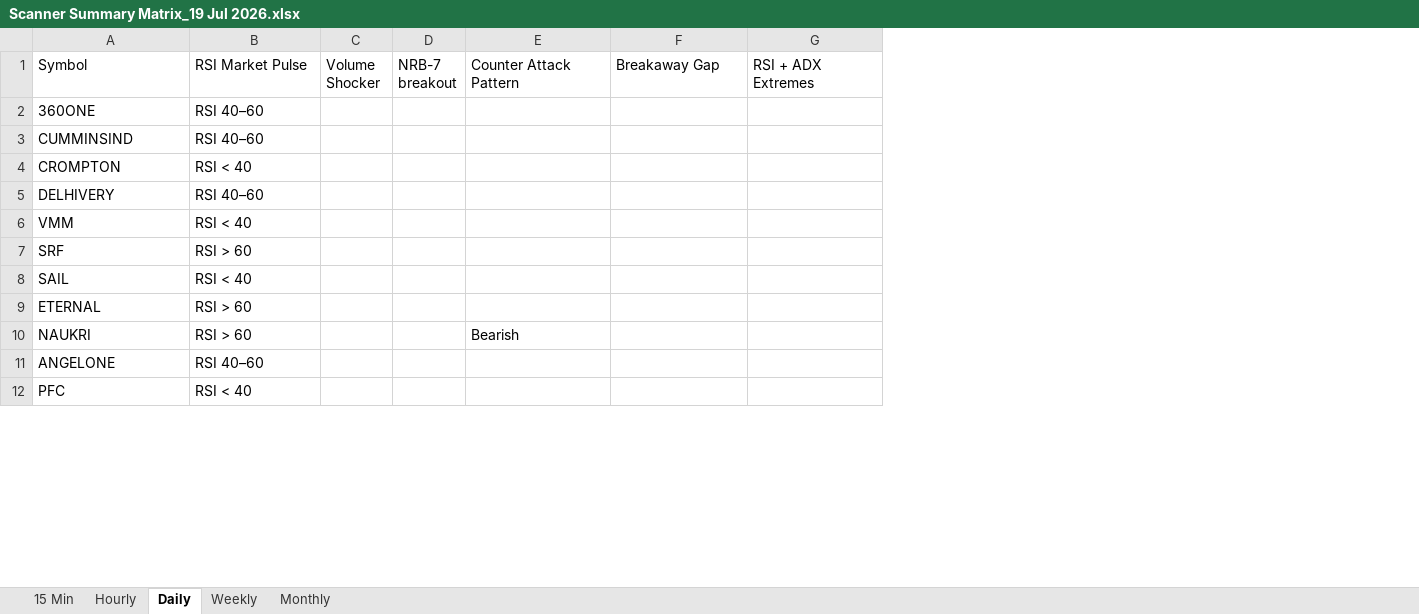
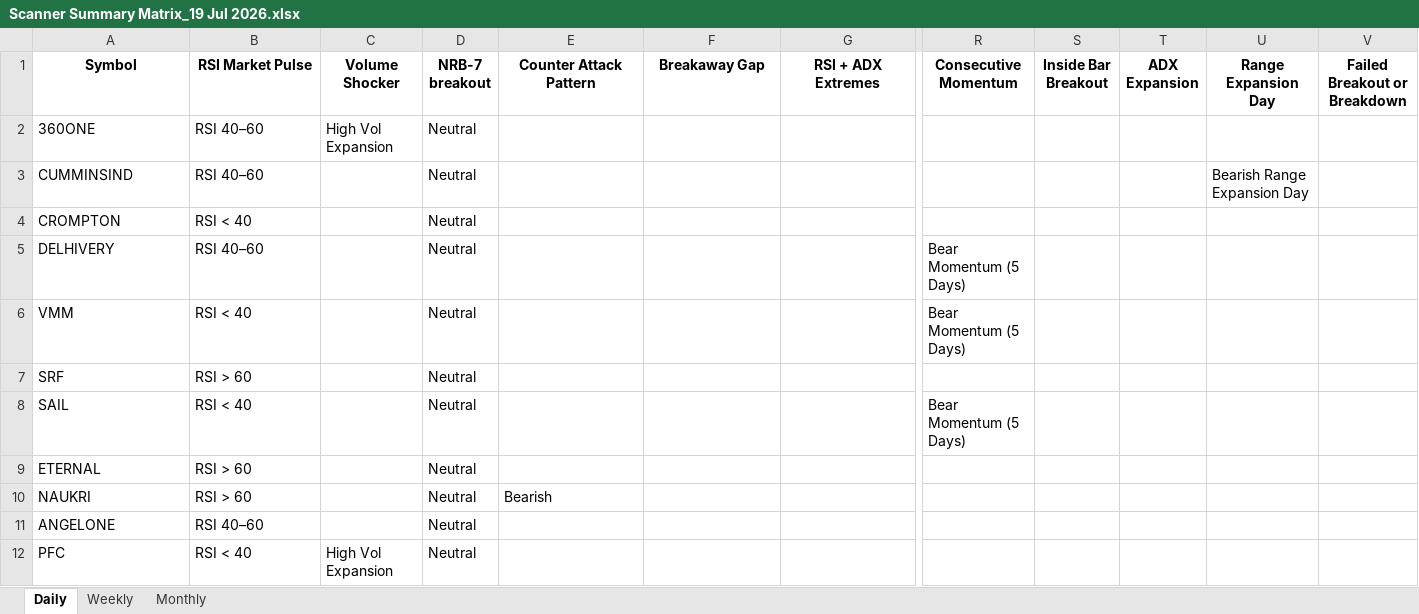
Before and after one commit to EGAVSIV/MULTIS, an Excel workbook: Output/Scanner Summary Matrix_19 Jul 2026.xlsx, sheet Daily, drawn as a sheet; only a part is shown, gaps mark what is left out; values as stored, in another font and other column widths than the file's, no borders; removed rows and columns are numbered as before the commit, all else as after; the diff covers the shown part only; the diff names each change by its address in the sheet, - before the commit and + after, or states it on an @@ line.

```diff
--- a/Output/Scanner Summary Matrix_19 Jul 2026.xlsx (sheet Daily)
+++ b/Output/Scanner Summary Matrix_19 Jul 2026.xlsx (sheet Daily)
-sheet tab: 15 Min
-sheet tab: Hourly
-column C (Volume Shocker), empty
-column D (NRB-7 breakout), empty
+column C (Volume Shocker), rows 2-12: High Vol Expansion |  |  |  |  |  |  |  |  |  | High Vol Expansion
+column D (NRB-7 breakout), rows 2-12: all Neutral
+column R (Consecutive Momentum), rows 5-8: Bear Momentum (5 Days) | Bear Momentum (5 Days) |  | Bear Momentum (5 Days)
+column S (Inside Bar Breakout), empty
+column T (ADX Expansion), empty
+column U (Range Expansion Day), row 3: Bearish Range Expansion Day
+column V (Failed Breakout or Breakdown), empty
@@ A1:B1 bold: off → on, alignment: left → center @@
@@ E1:G1 bold: off → on, alignment: left → center @@
```
Also changed, not shown: cell formats elsewhere in this sheet, sheet Weekly, sheet Monthly, Output/Daily Scan_19 Jul 2026.xlsx, Output/MACD Normal Divergences_19 Jul 2026.xlsx, 2 other files.
